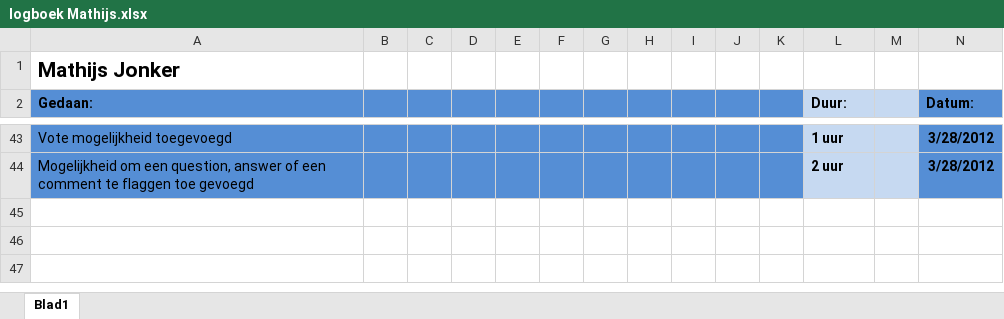
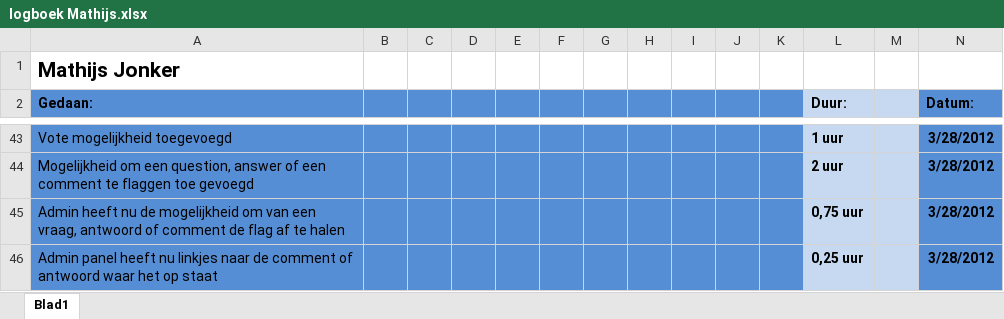
Before and after one commit to martndemus/nhl-stack-overflow, an Excel workbook: Logboeken/logboek Mathijs.xlsx, sheet Blad1, drawn as a sheet; only a part is shown, gaps mark what is left out; values as stored, in another font and other column widths than the file's, no borders; the diff names each change by its address in the sheet, - before the commit and + after, or states it on an @@ line.

Commit message:
Admin panel done

```diff
--- a/Logboeken/logboek Mathijs.xlsx (sheet Blad1)
+++ b/Logboeken/logboek Mathijs.xlsx (sheet Blad1)
+row 45: Admin heeft nu de mogelijkheid om van een vraag, antwoord of comment de flag af te halen |  |  |  |  |  |  |  |  |  |  | 0,75 uur |  | 3/28/2012
+row 46: Admin panel heeft nu linkjes naar de comment of antwoord waar het op staat |  |  |  |  |  |  |  |  |  |  | 0,25 uur |  | 3/28/2012
```
Also changed, not shown: 7 other files.
